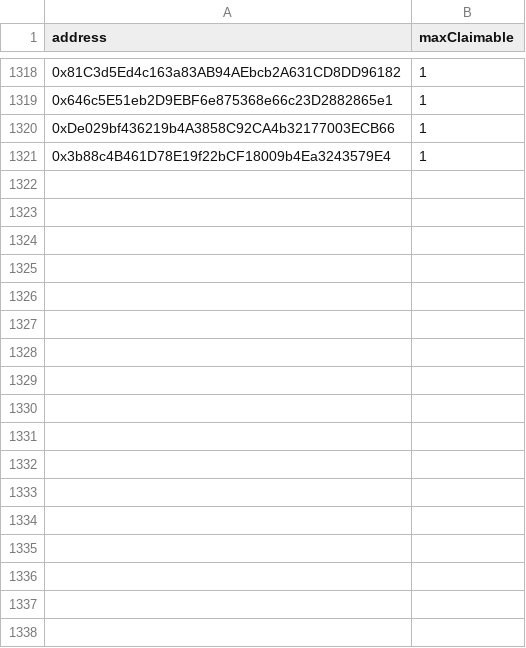
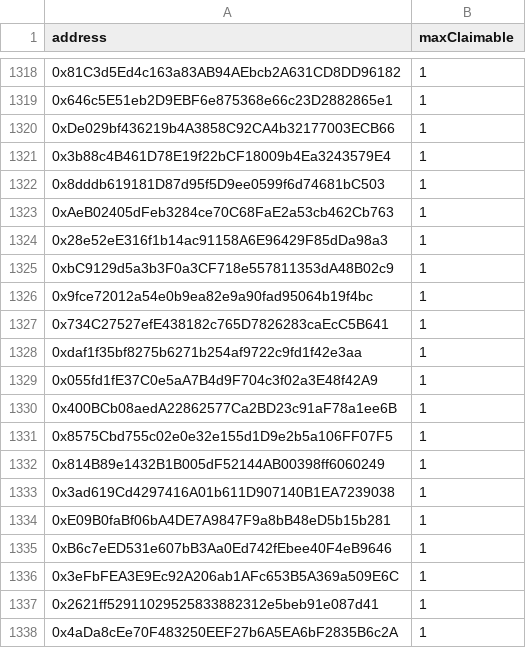
Before and after one commit to NewGameJay/dtccg, a CSV file: allowlist0.csv, drawn as a sheet; only a part is shown, gaps mark what is left out; the diff names each change by its address in the sheet, - before the commit and + after, or states it on an @@ line.

```diff
--- a/allowlist0.csv
+++ b/allowlist0.csv
+row 1322: 0x8dddb619181D87d95f5D9ee0599f6d74681bC503 | 1
+row 1323: 0xAeB02405dFeb3284ce70C68FaE2a53cb462Cb763 | 1
+row 1324: 0x28e52eE316f1b14ac91158A6E96429F85dDa98a3 | 1
+row 1325: 0xbC9129d5a3b3F0a3CF718e557811353dA48B02c9 | 1
+row 1326: 0x9fce72012a54e0b9ea82e9a90fad95064b19f4bc | 1
+row 1327: 0x734C27527efE438182c765D7826283caEcC5B641 | 1
+row 1328: 0xdaf1f35bf8275b6271b254af9722c9fd1f42e3aa | 1
+row 1329: 0x055fd1fE37C0e5aA7B4d9F704c3f02a3E48f42A9 | 1
+row 1330: 0x400BCb08aedA22862577Ca2BD23c91aF78a1ee6B | 1
+row 1331: 0x8575Cbd755c02e0e32e155d1D9e2b5a106FF07F5 | 1
+row 1332: 0x814B89e1432B1B005dF52144AB00398ff6060249 | 1
+row 1333: 0x3ad619Cd4297416A01b611D907140B1EA7239038 | 1
+row 1334: 0xE09B0faBf06bA4DE7A9847F9a8bB48eD5b15b281 | 1
+row 1335: 0xB6c7eED531e607bB3Aa0Ed742fEbee40F4eB9646 | 1
+row 1336: 0x3eFbFEA3E9Ec92A206ab1AFc653B5A369a509E6C | 1
+row 1337: 0x2621ff52911029525833882312e5beb91e087d41 | 1
+row 1338: 0x4aDa8cEe70F483250EEF27b6A5EA6bF2835B6c2A | 1
```
Also changed, not shown: allowlist1.csv, public/allowlist0.csv, 1 other file.
